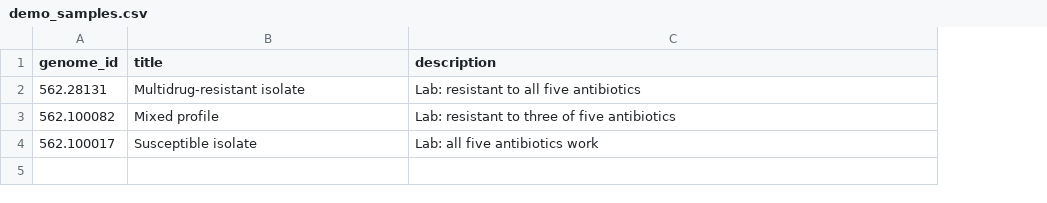
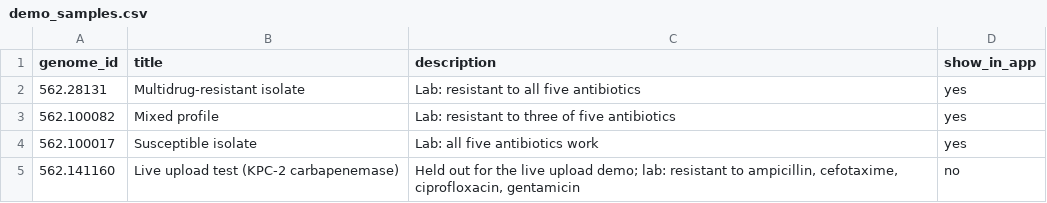
Before and after one commit to SaiRuthvik12/AMR-Genome-to-Antibiotic-Report, a CSV file: demo/demo_samples.csv, drawn as a sheet; the diff names each change by its address in the sheet, - before the commit and + after, or states it on an @@ line.

```diff
--- a/demo/demo_samples.csv
+++ b/demo/demo_samples.csv
+column D (show_in_app), rows 2-4: all yes
+row 5: 562.141160 | Live upload test (KPC-2 carbapenemase) | Held out for the live upload demo; lab: resistant to ampicillin, cefotaxime, ciprofloxacin, gentamicin | no
```
Also changed, not shown: data/processed/top_markers.csv, 3 other files.
